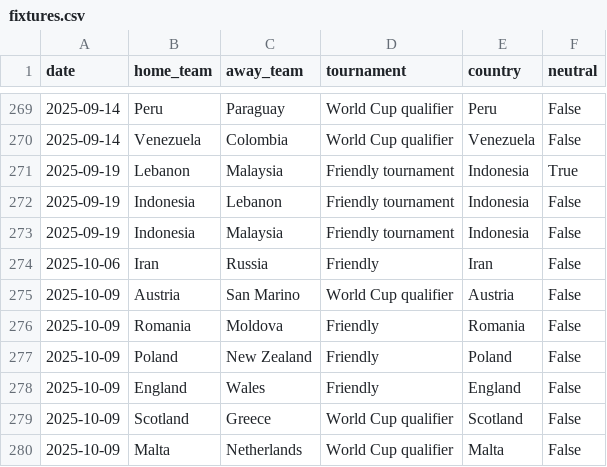
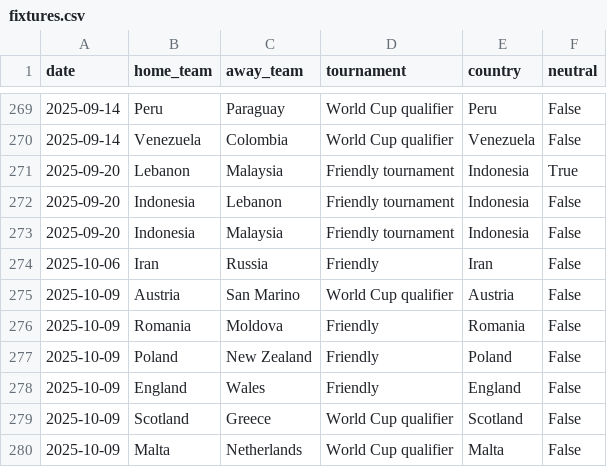
Before and after one commit to 16bravo/MatchOracle, a CSV file: data/source/fixtures.csv, drawn as a sheet; only a part is shown, gaps mark what is left out; the diff covers the shown part only.

```diff
--- a/data/source/fixtures.csv
+++ b/data/source/fixtures.csv
@@ -270,5 +270,5 @@ date,home_team,away_team,tournament,country,neutral
 2025-09-14,Venezuela,Colombia,World Cup qualifier,Venezuela,False
-2025-09-19,Lebanon,Malaysia,Friendly tournament,Indonesia,True
-2025-09-19,Indonesia,Lebanon,Friendly tournament,Indonesia,False
-2025-09-19,Indonesia,Malaysia,Friendly tournament,Indonesia,False
+2025-09-20,Lebanon,Malaysia,Friendly tournament,Indonesia,True
+2025-09-20,Indonesia,Lebanon,Friendly tournament,Indonesia,False
+2025-09-20,Indonesia,Malaysia,Friendly tournament,Indonesia,False
 2025-10-06,Iran,Russia,Friendly,Iran,False
```
Also changed, not shown: 1 added row, 1 removed row, 1 moved row and 10 edited cells elsewhere in this file.
